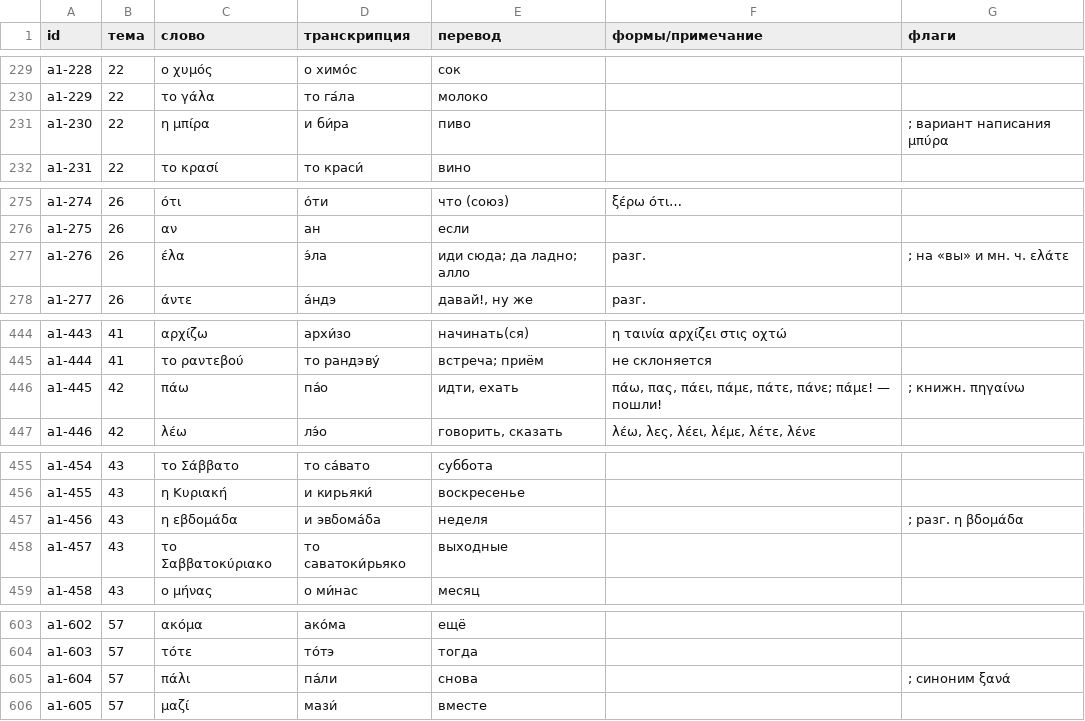
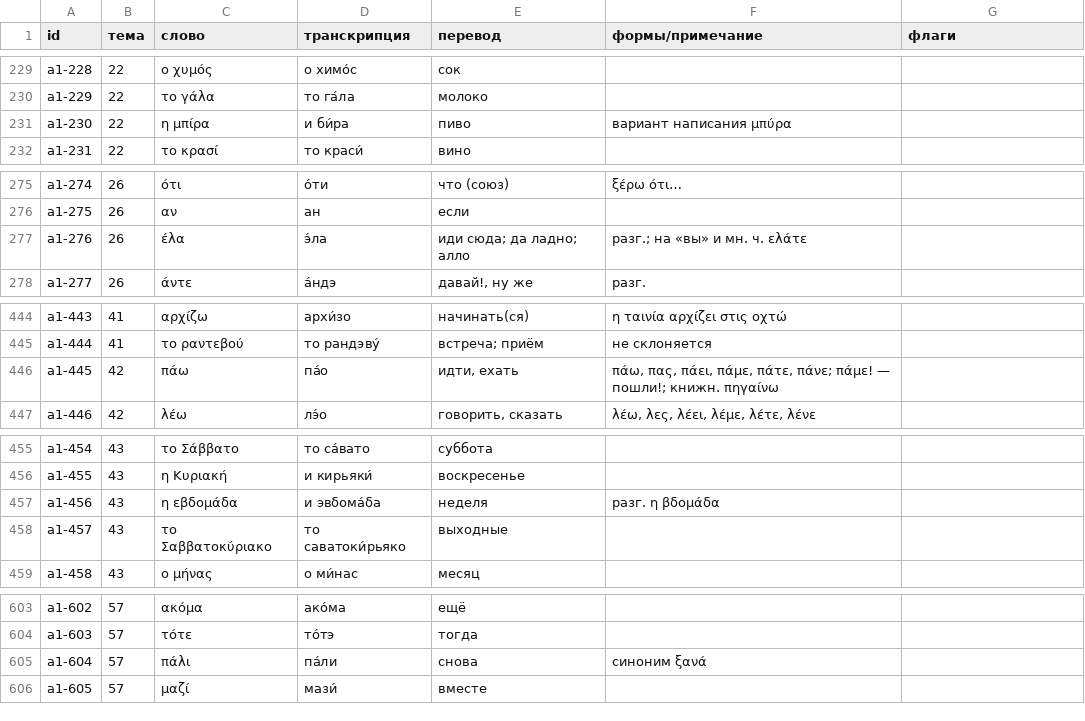
Before and after one commit to dmshad/greek, a TSV file: content/el/vocab_a1.tsv, drawn as a sheet; only a part is shown, gaps mark what is left out; the diff covers the shown part only.

```diff
--- a/content/el/vocab_a1.tsv
+++ b/content/el/vocab_a1.tsv
@@ -230,3 +230,3 @@ a1-228	22	ο χυμός	о химо́с	сок
 a1-229	22	το γάλα	то га́ла	молоко		
-a1-230	22	η μπίρα	и би́ра	пиво		; вариант написания μπύρα
+a1-230	22	η μπίρα	и би́ра	пиво	вариант написания μπύρα	
 a1-231	22	το κρασί	то краси́	вино		
@@ -276,3 +276,3 @@ a1-274	26	ότι	о́ти	что (союз)	ξέρω ότι…
 a1-275	26	αν	ан	если		
-a1-276	26	έλα	э́ла	иди сюда; да ладно; алло	разг.	; на «вы» и мн. ч. ελάτε
+a1-276	26	έλα	э́ла	иди сюда; да ладно; алло	разг.; на «вы» и мн. ч. ελάτε	
 a1-277	26	άντε	а́ндэ	давай!, ну же	разг.	
@@ -445,3 +445,3 @@ a1-443	41	αρχίζω	архи́зо	начинать(ся)	η ταινία α
 a1-444	41	το ραντεβού	то рандэву́	встреча; приём	не склоняется	
-a1-445	42	πάω	па́о	идти, ехать	πάω, πας, πάει, πάμε, πάτε, πάνε; πάμε! — пошли!	; книжн. πηγαίνω
+a1-445	42	πάω	па́о	идти, ехать	πάω, πας, πάει, πάμε, πάτε, πάνε; πάμε! — пошли!; книжн. πηγαίνω	
 a1-446	42	λέω	лэ́о	говорить, сказать	λέω, λες, λέει, λέμε, λέτε, λένε	
@@ -456,3 +456,3 @@ a1-454	43	το Σάββατο	то са́вато	суббота
 a1-455	43	η Κυριακή	и кирьяки́	воскресенье		
-a1-456	43	η εβδομάδα	и эвδома́δа	неделя		; разг. η βδομάδα
+a1-456	43	η εβδομάδα	и эвδома́δа	неделя	разг. η βδομάδα	
 a1-457	43	το Σαββατοκύριακο	то саватоки́рьяко	выходные		
@@ -604,3 +604,3 @@ a1-602	57	ακόμα	ако́ма	ещё
 a1-603	57	τότε	то́тэ	тогда		
-a1-604	57	πάλι	па́ли	снова		; синоним ξανά
+a1-604	57	πάλι	па́ли	снова	синоним ξανά	
 a1-605	57	μαζί	мази́	вместе		
```
Also changed, not shown: 17 edited cells elsewhere in this file, 22 other files.
